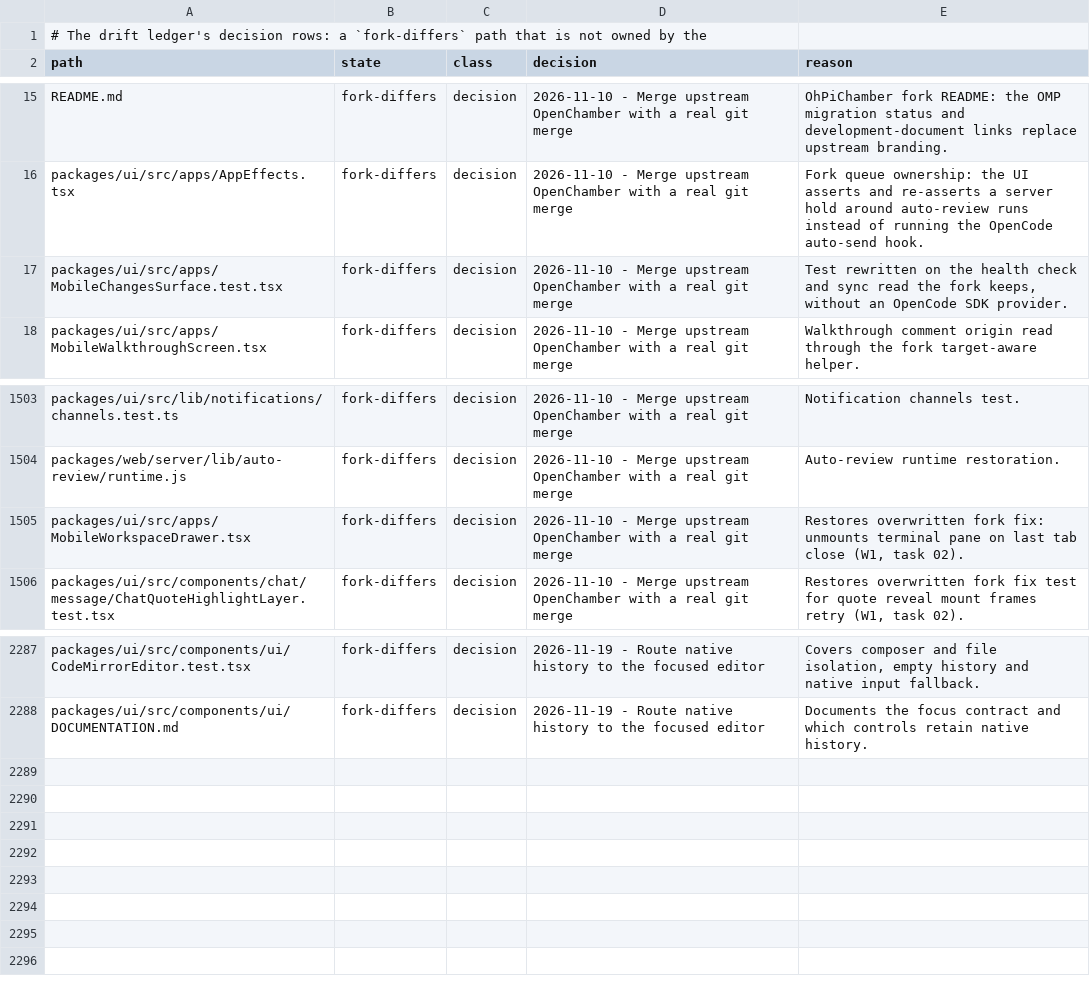
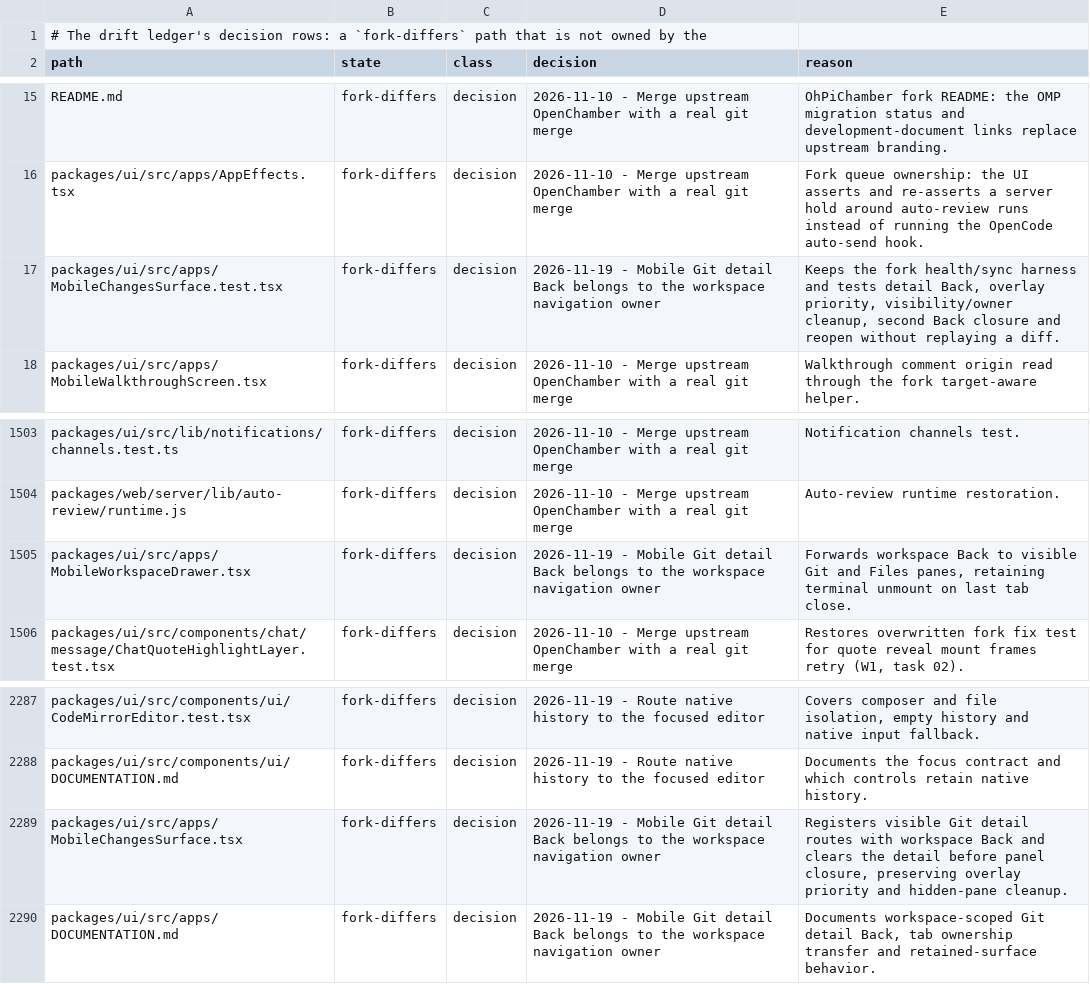
Before and after one commit to Shizuku-Yume/ohpichamber-dev, a TSV file: .workflow/upstream-deltas.tsv, drawn as a sheet; only a part is shown, gaps mark what is left out.

Commit message:
fix(mobile): return Git details to the list on Android Back

```diff
--- a/.workflow/upstream-deltas.tsv
+++ b/.workflow/upstream-deltas.tsv
@@ -16,3 +16,3 @@ README.md	fork-differs	decision	2026-11-10 - Merge upstream OpenChamber with a r
 packages/ui/src/apps/AppEffects.tsx	fork-differs	decision	2026-11-10 - Merge upstream OpenChamber with a real git merge	Fork queue ownership: the UI asserts and re-asserts a server hold around auto-review runs instead of running the OpenCode auto-send hook.
-packages/ui/src/apps/MobileChangesSurface.test.tsx	fork-differs	decision	2026-11-10 - Merge upstream OpenChamber with a real git merge	Test rewritten on the health check and sync read the fork keeps, without an OpenCode SDK provider.
+packages/ui/src/apps/MobileChangesSurface.test.tsx	fork-differs	decision	2026-11-19 - Mobile Git detail Back belongs to the workspace navigation owner	Keeps the fork health/sync harness and tests detail Back, overlay priority, visibility/owner cleanup, second Back closure and reopen without replaying a diff.
 packages/ui/src/apps/MobileWalkthroughScreen.tsx	fork-differs	decision	2026-11-10 - Merge upstream OpenChamber with a real git merge	Walkthrough comment origin read through the fork target-aware helper.
@@ -1504,3 +1504,3 @@ packages/ui/src/lib/notifications/channels.test.ts	fork-differs	decision	2026-11
 packages/web/server/lib/auto-review/runtime.js	fork-differs	decision	2026-11-10 - Merge upstream OpenChamber with a real git merge	Auto-review runtime restoration.
-packages/ui/src/apps/MobileWorkspaceDrawer.tsx	fork-differs	decision	2026-11-10 - Merge upstream OpenChamber with a real git merge	Restores overwritten fork fix: unmounts terminal pane on last tab close (W1, task 02).
+packages/ui/src/apps/MobileWorkspaceDrawer.tsx	fork-differs	decision	2026-11-19 - Mobile Git detail Back belongs to the workspace navigation owner	Forwards workspace Back to visible Git and Files panes, retaining terminal unmount on last tab close.
 packages/ui/src/components/chat/message/ChatQuoteHighlightLayer.test.tsx	fork-differs	decision	2026-11-10 - Merge upstream OpenChamber with a real git merge	Restores overwritten fork fix test for quote reveal mount frames retry (W1, task 02).
@@ -2288 +2288,3 @@ packages/ui/src/components/ui/CodeMirrorEditor.test.tsx	fork-differs	decision	20
 packages/ui/src/components/ui/DOCUMENTATION.md	fork-differs	decision	2026-11-19 - Route native history to the focused editor	Documents the focus contract and which controls retain native history.
+packages/ui/src/apps/MobileChangesSurface.tsx	fork-differs	decision	2026-11-19 - Mobile Git detail Back belongs to the workspace navigation owner	Registers visible Git detail routes with workspace Back and clears the detail before panel closure, preserving overlay priority and hidden-pane cleanup.
+packages/ui/src/apps/DOCUMENTATION.md	fork-differs	decision	2026-11-19 - Mobile Git detail Back belongs to the workspace navigation owner	Documents workspace-scoped Git detail Back, tab ownership transfer and retained-surface behavior.
```
Also changed, not shown: 7 other files.
